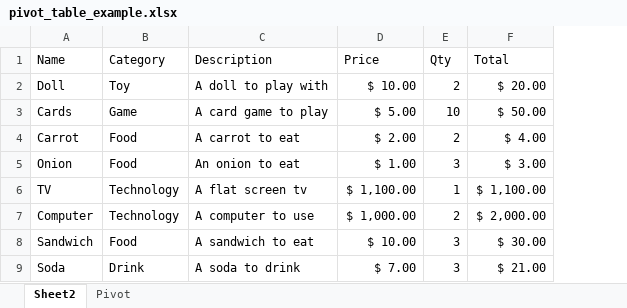
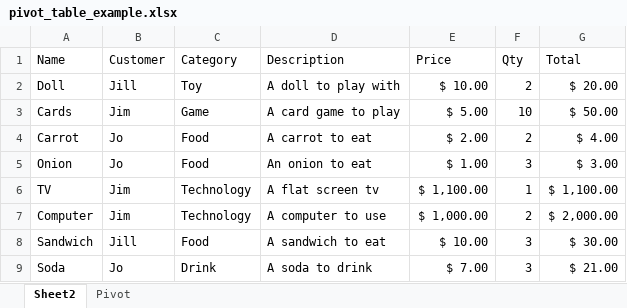
Before and after one commit to nebulous-code/xlwings_testing, an Excel workbook: Workbooks/pivot_table_example.xlsx, sheet Sheet2, drawn as a sheet; values as stored, in another font and other column widths than the file's, no borders; table styles not drawn; the diff names each change by its address in the sheet, - before the commit and + after, or states it on an @@ line.

```diff
--- a/Workbooks/pivot_table_example.xlsx (sheet Sheet2)
+++ b/Workbooks/pivot_table_example.xlsx (sheet Sheet2)
+column B (Customer), rows 2-9: Jill | Jim | Jo | Jo | Jim | Jim | Jill | Jo
```
Also changed, not shown: sheet Pivot, 1 other file.
